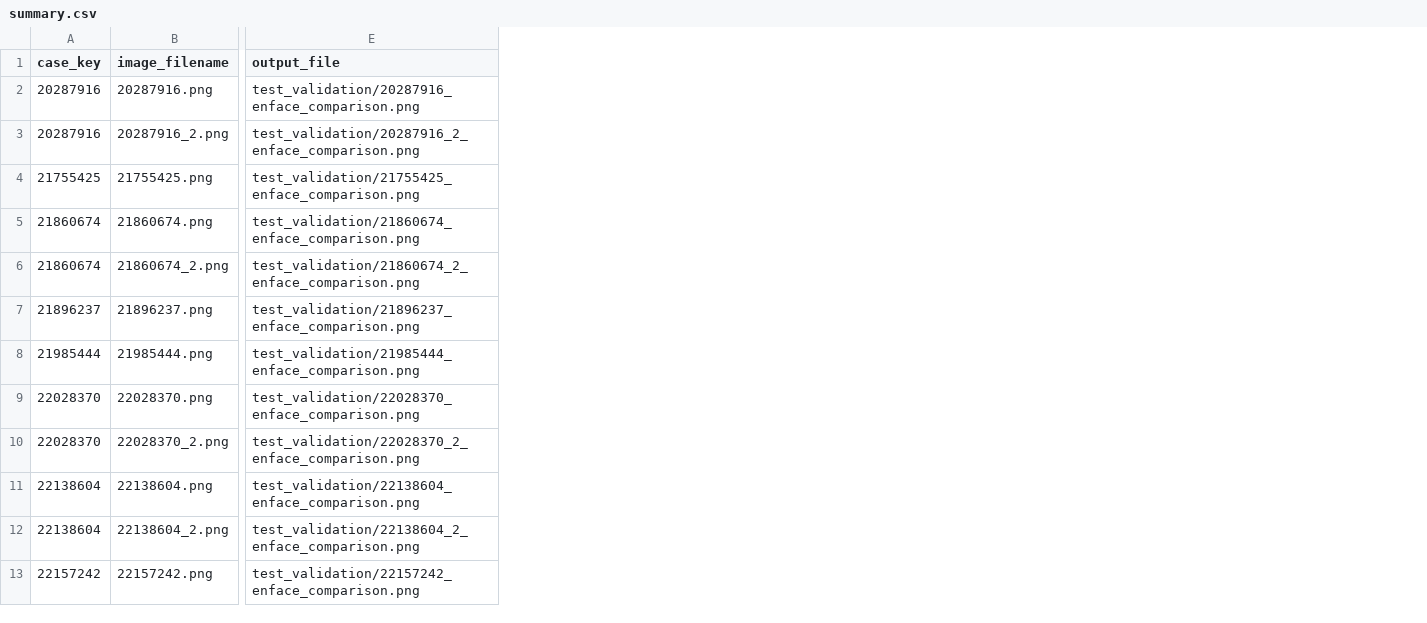
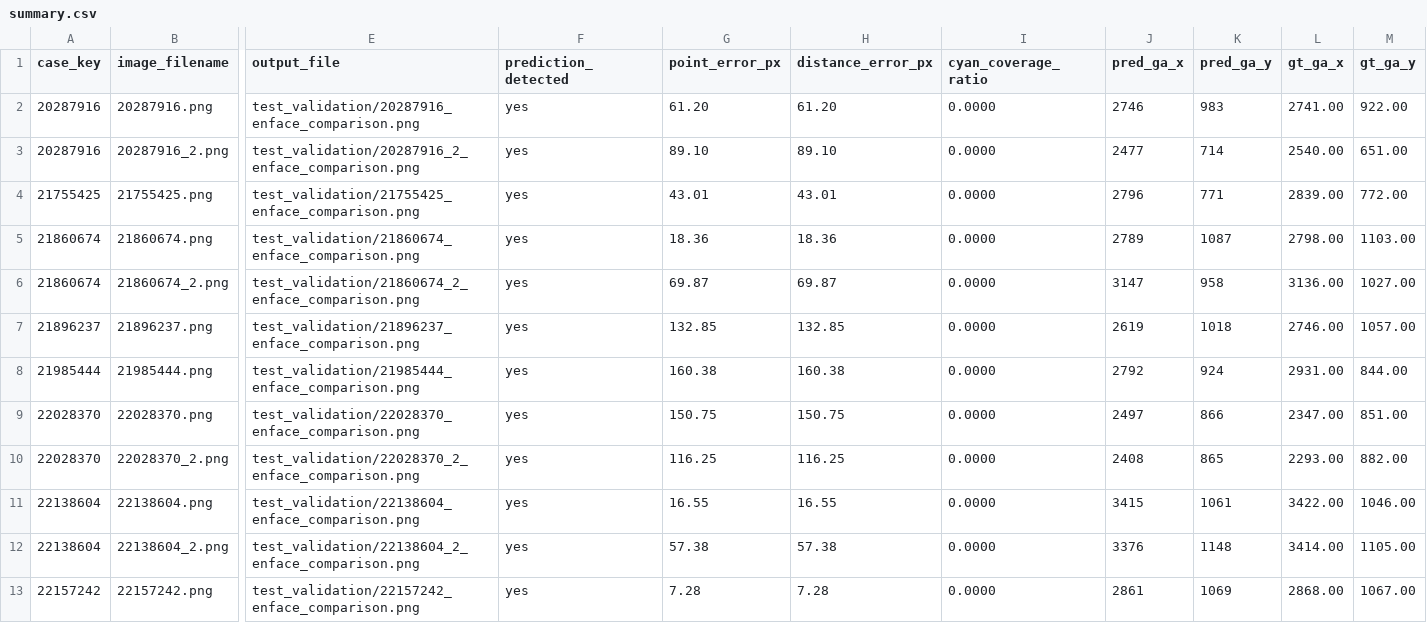
Before and after one commit to malikmmusa/GA_2, a CSV file: test_validation/summary.csv, drawn as a sheet; only a part is shown, gaps mark what is left out; the diff names each change by its address in the sheet, - before the commit and + after, or states it on an @@ line.

```diff
--- a/test_validation/summary.csv
+++ b/test_validation/summary.csv
+column F (prediction_detected), rows 2-13: all yes
+column G (point_error_px), rows 2-13: 61.20 | 89.10 | 43.01 | 18.36 | 69.87 | 132.85 | 160.38 | 150.75 | 116.25 | 16.55 | 57.38 | 7.28
+column H (distance_error_px), rows 2-13: 61.20 | 89.10 | 43.01 | 18.36 | 69.87 | 132.85 | 160.38 | 150.75 | 116.25 | 16.55 | 57.38 | 7.28
+column I (cyan_coverage_ratio), rows 2-13: all 0.0000
+column J (pred_ga_x), rows 2-13: 2746 | 2477 | 2796 | 2789 | 3147 | 2619 | 2792 | 2497 | 2408 | 3415 | 3376 | 2861
+column K (pred_ga_y), rows 2-13: 983 | 714 | 771 | 1087 | 958 | 1018 | 924 | 866 | 865 | 1061 | 1148 | 1069
+column L (gt_ga_x), rows 2-13: 2741.00 | 2540.00 | 2839.00 | 2798.00 | 3136.00 | 2746.00 | 2931.00 | 2347.00 | 2293.00 | 3422.00 | 3414.00 | 2868.00
+column M (gt_ga_y), rows 2-13: 922.00 | 651.00 | 772.00 | 1103.00 | 1027.00 | 1057.00 | 844.00 | 851.00 | 882.00 | 1046.00 | 1105.00 | 1067.00
```
Also changed, not shown: 2 other files.
